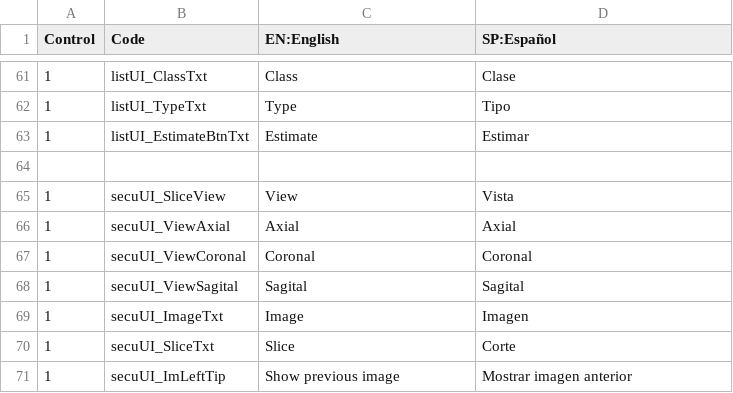
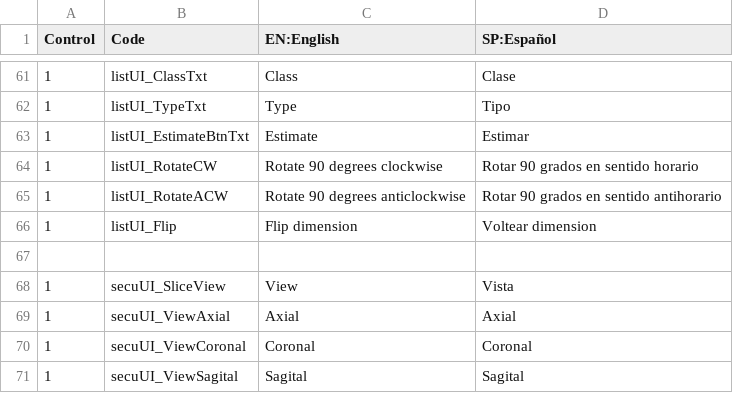
Before and after one commit to SiPBA/PETRA, a CSV file: lang.csv, drawn as a sheet; only a part is shown, gaps mark what is left out; the shorter side is filled out with more unchanged rows; the diff names each change by its address in the sheet, - before the commit and + after, or states it on an @@ line.

Commit message:
Addedd support for rotating and manually correcting orientation

```diff
--- a/lang.csv
+++ b/lang.csv
+row 64: 1 | listUI_RotateCW | Rotate 90 degrees clockwise | Rotar 90 grados en sentido horario
+row 65: 1 | listUI_RotateACW | Rotate 90 degrees anticlockwise | Rotar 90 grados en sentido antihorario
+row 66: 1 | listUI_Flip | Flip dimension | Voltear dimension
```
Also changed, not shown: 3 other files.
